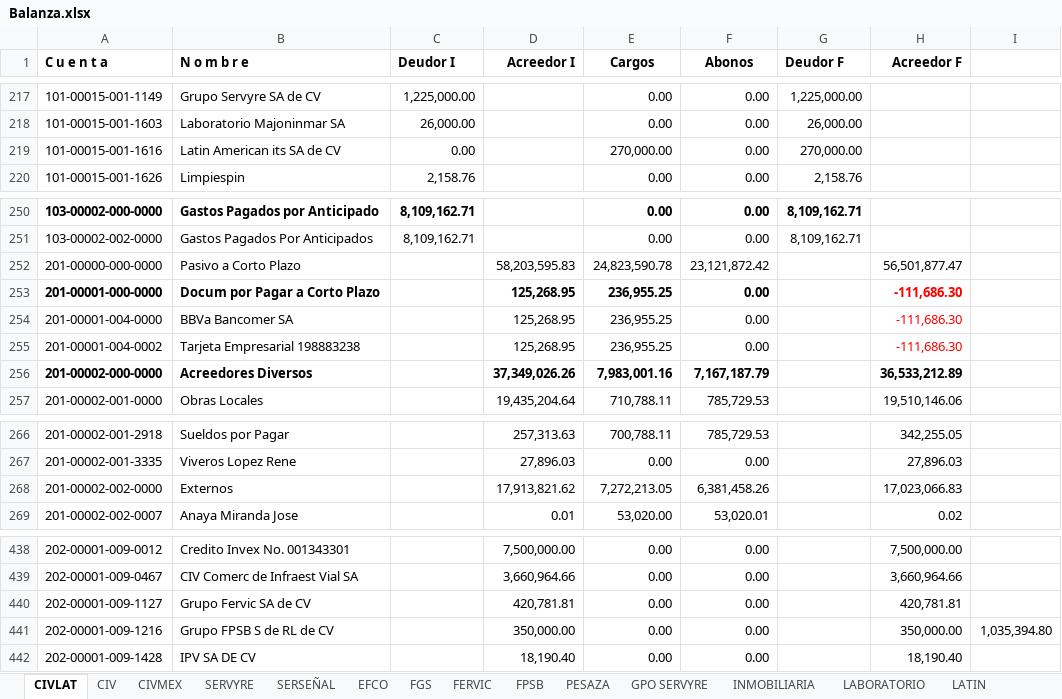
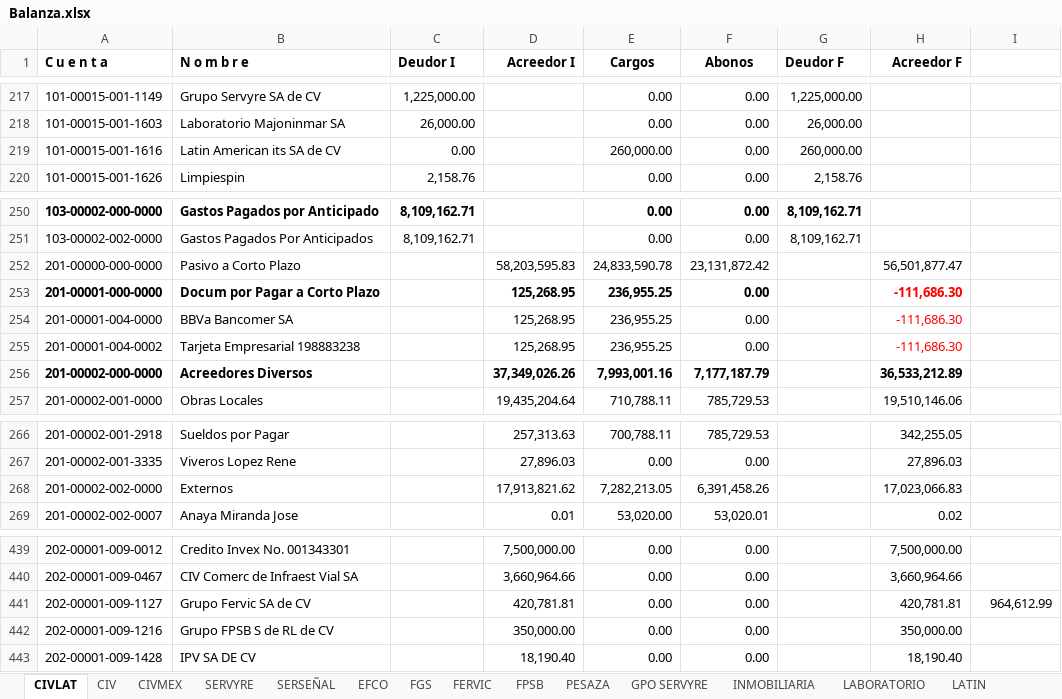
Before and after one commit to EduardoCampa/dashboard-financiero, an Excel workbook: Balanzas/2026/09/Balanza.xlsx, sheet CIVLAT, drawn as a sheet; only a part is shown, gaps mark what is left out; values as stored, in another font and other column widths than the file's, no borders; addresses are those after the commit; the diff covers the shown part only; the diff names each change by its address in the sheet, - before the commit and + after, or states it on an @@ line.

```diff
--- a/Balanzas/2026/09/Balanza.xlsx (sheet CIVLAT)
+++ b/Balanzas/2026/09/Balanza.xlsx (sheet CIVLAT)
-E219 (Cargos): 270,000.00
+E219 (Cargos): 260,000.00
-G219 (Deudor F): 270,000.00
+G219 (Deudor F): 260,000.00
-E252 (Cargos): 24,823,590.78
+E252 (Cargos): 24,833,590.78
-F252 (Abonos): 23,121,872.42
+F252 (Abonos): 23,131,872.42
-E256 (Cargos): 7,983,001.16
+E256 (Cargos): 7,993,001.16
-F256 (Abonos): 7,167,187.79
+F256 (Abonos): 7,177,187.79
-E268 (Cargos): 7,272,213.05
+E268 (Cargos): 7,282,213.05
-F268 (Abonos): 6,381,458.26
+F268 (Abonos): 6,391,458.26
-I441: (empty)
+I441: 964,612.99
-I442: 1,035,394.80
+I442: (empty)
```
Also changed, not shown: 1 added row and 21 edited cells elsewhere in this sheet, sheet LATIN, sheet LIMPIESPIN.
